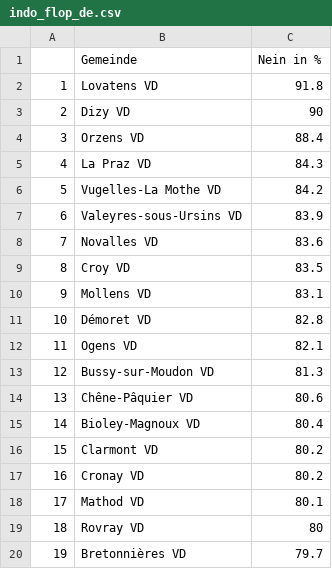
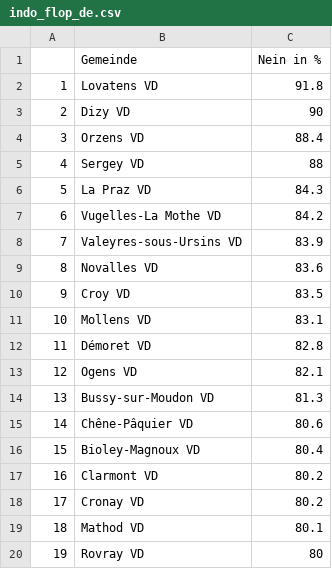
Before and after one commit to awp-finanznachrichten/lena_maerz2021, a CSV file: Tableaux/indo_flop_de.csv, drawn as a sheet; only a part is shown; the diff covers the shown part only.

```diff
--- a/Tableaux/indo_flop_de.csv
+++ b/Tableaux/indo_flop_de.csv
@@ -4,17 +4,17 @@
 "3","Orzens VD",88.4
-"4","La Praz VD",84.3
-"5","Vugelles-La Mothe VD",84.2
-"6","Valeyres-sous-Ursins VD",83.9
-"7","Novalles VD",83.6
-"8","Croy VD",83.5
-"9","Mollens VD",83.1
-"10","Démoret VD",82.8
-"11","Ogens VD",82.1
-"12","Bussy-sur-Moudon VD",81.3
-"13","Chêne-Pâquier VD",80.6
-"14","Bioley-Magnoux VD",80.4
-"15","Clarmont VD",80.2
-"16","Cronay VD",80.2
-"17","Mathod VD",80.1
-"18","Rovray VD",80
-"19","Bretonnières VD",79.7
+"4","Sergey VD",88
+"5","La Praz VD",84.3
+"6","Vugelles-La Mothe VD",84.2
+"7","Valeyres-sous-Ursins VD",83.9
+"8","Novalles VD",83.6
+"9","Croy VD",83.5
+"10","Mollens VD",83.1
+"11","Démoret VD",82.8
+"12","Ogens VD",82.1
+"13","Bussy-sur-Moudon VD",81.3
+"14","Chêne-Pâquier VD",80.6
+"15","Bioley-Magnoux VD",80.4
+"16","Clarmont VD",80.2
+"17","Cronay VD",80.2
+"18","Mathod VD",80.1
+"19","Rovray VD",80
```
Also changed, not shown: 62 edited cells elsewhere in this file, Tableaux/indo_flop_fr.csv, Tableaux/indo_flop_it.csv, 3 other files.
